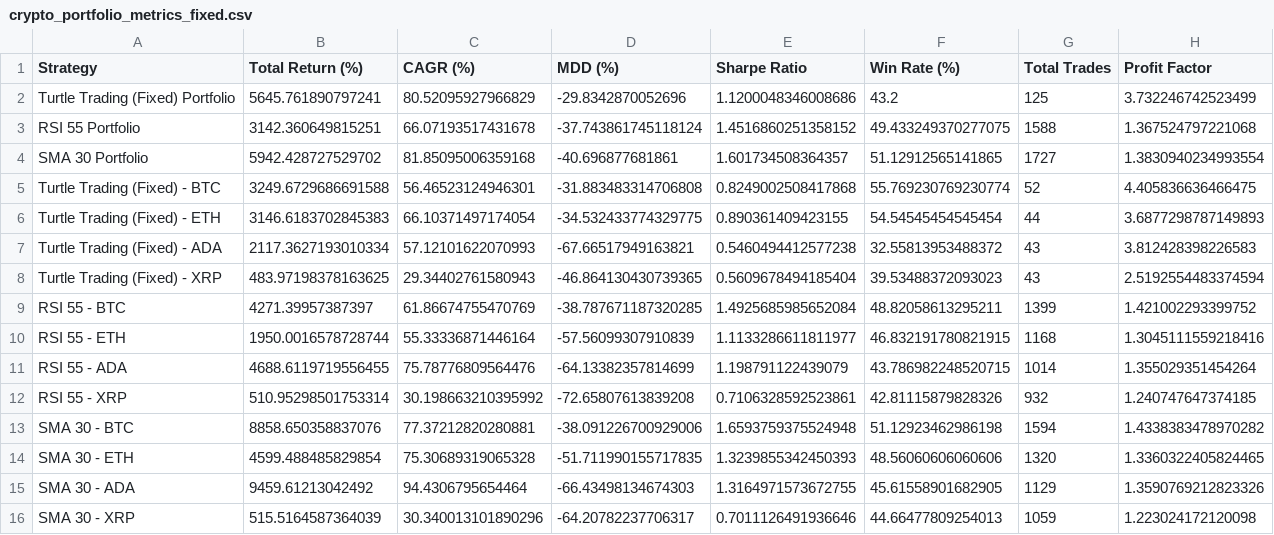
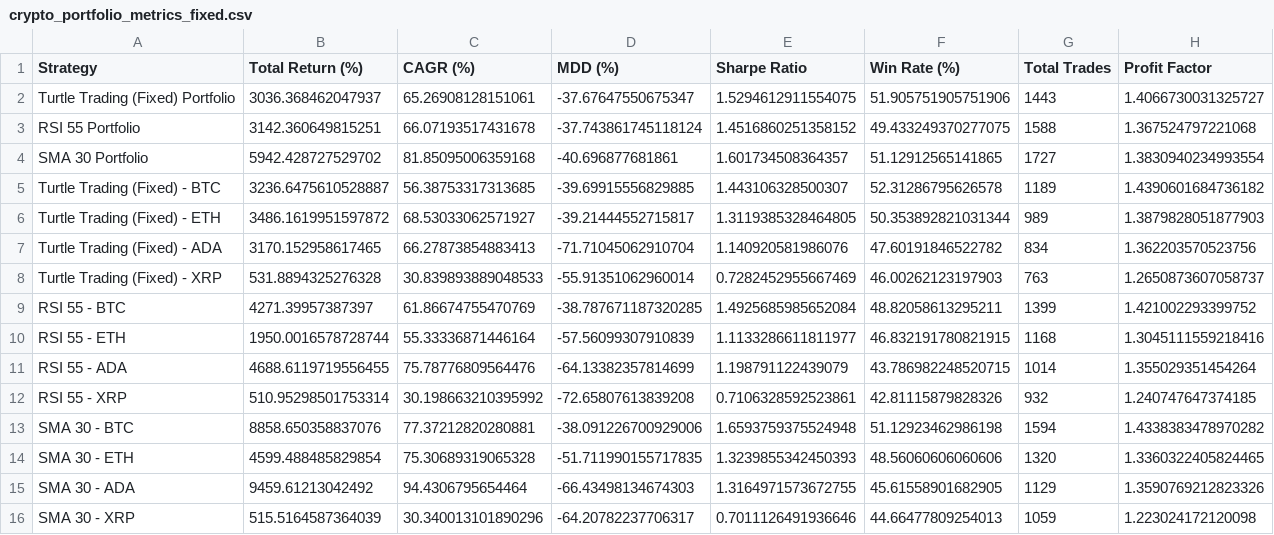
Before and after one commit to kibumparkk/backtest, a CSV file: crypto_portfolio_metrics_fixed.csv, drawn as a sheet.

```diff
--- a/crypto_portfolio_metrics_fixed.csv
+++ b/crypto_portfolio_metrics_fixed.csv
@@ -1,9 +1,9 @@
 Strategy,Total Return (%),CAGR (%),MDD (%),Sharpe Ratio,Win Rate (%),Total Trades,Profit Factor
-Turtle Trading (Fixed) Portfolio,5645.761890797241,80.52095927966829,-29.8342870052696,1.1200048346008686,43.2,125,3.732246742523499
+Turtle Trading (Fixed) Portfolio,3036.368462047937,65.26908128151061,-37.67647550675347,1.5294612911554075,51.905751905751906,1443,1.4066730031325727
 RSI 55 Portfolio,3142.360649815251,66.07193517431678,-37.743861745118124,1.4516860251358152,49.433249370277075,1588,1.367524797221068
 SMA 30 Portfolio,5942.428727529702,81.85095006359168,-40.696877681861,1.601734508364357,51.12912565141865,1727,1.3830940234993554
-Turtle Trading (Fixed) - BTC,3249.6729686691588,56.46523124946301,-31.883483314706808,0.8249002508417868,55.769230769230774,52,4.405836636466475
-Turtle Trading (Fixed) - ETH,3146.6183702845383,66.10371497174054,-34.532433774329775,0.890361409423155,54.54545454545454,44,3.6877298787149893
-Turtle Trading (Fixed) - ADA,2117.3627193010334,57.12101622070993,-67.66517949163821,0.5460494412577238,32.55813953488372,43,3.812428398226583
-Turtle Trading (Fixed) - XRP,483.97198378163625,29.34402761580943,-46.864130430739365,0.5609678494185404,39.53488372093023,43,2.5192554483374594
+Turtle Trading (Fixed) - BTC,3236.6475610528887,56.38753317313685,-39.69915556829885,1.443106328500307,52.31286795626578,1189,1.4390601684736182
+Turtle Trading (Fixed) - ETH,3486.1619951597872,68.53033062571927,-39.21444552715817,1.3119385328464805,50.353892821031344,989,1.3879828051877903
+Turtle Trading (Fixed) - ADA,3170.152958617465,66.27873854883413,-71.71045062910704,1.140920581986076,47.60191846522782,834,1.362203570523756
+Turtle Trading (Fixed) - XRP,531.8894325276328,30.839893889048533,-55.91351062960014,0.7282452955667469,46.00262123197903,763,1.2650873607058737
 RSI 55 - BTC,4271.39957387397,61.86674755470769,-38.787671187320285,1.4925685985652084,48.82058613295211,1399,1.421002293399752
```
Also changed, not shown: 7 other files.
